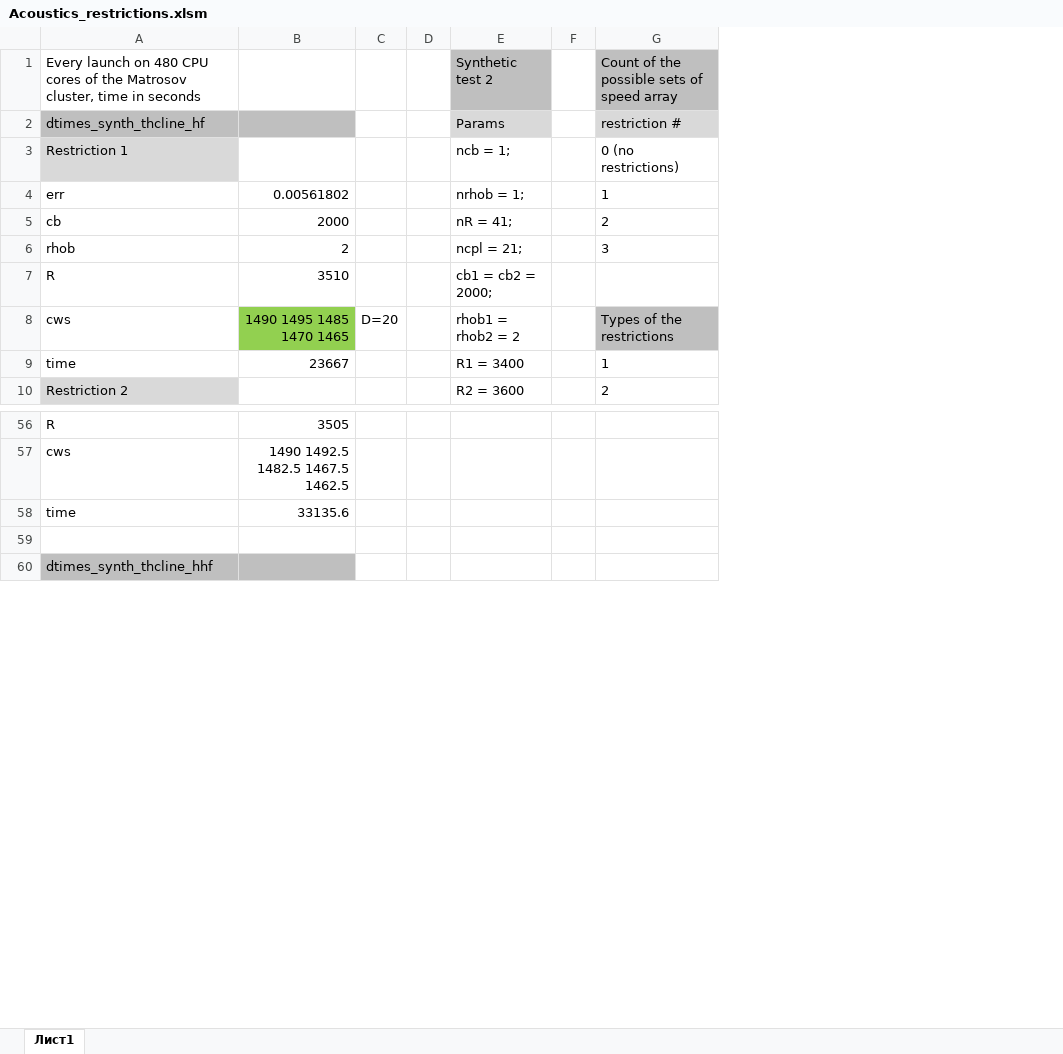
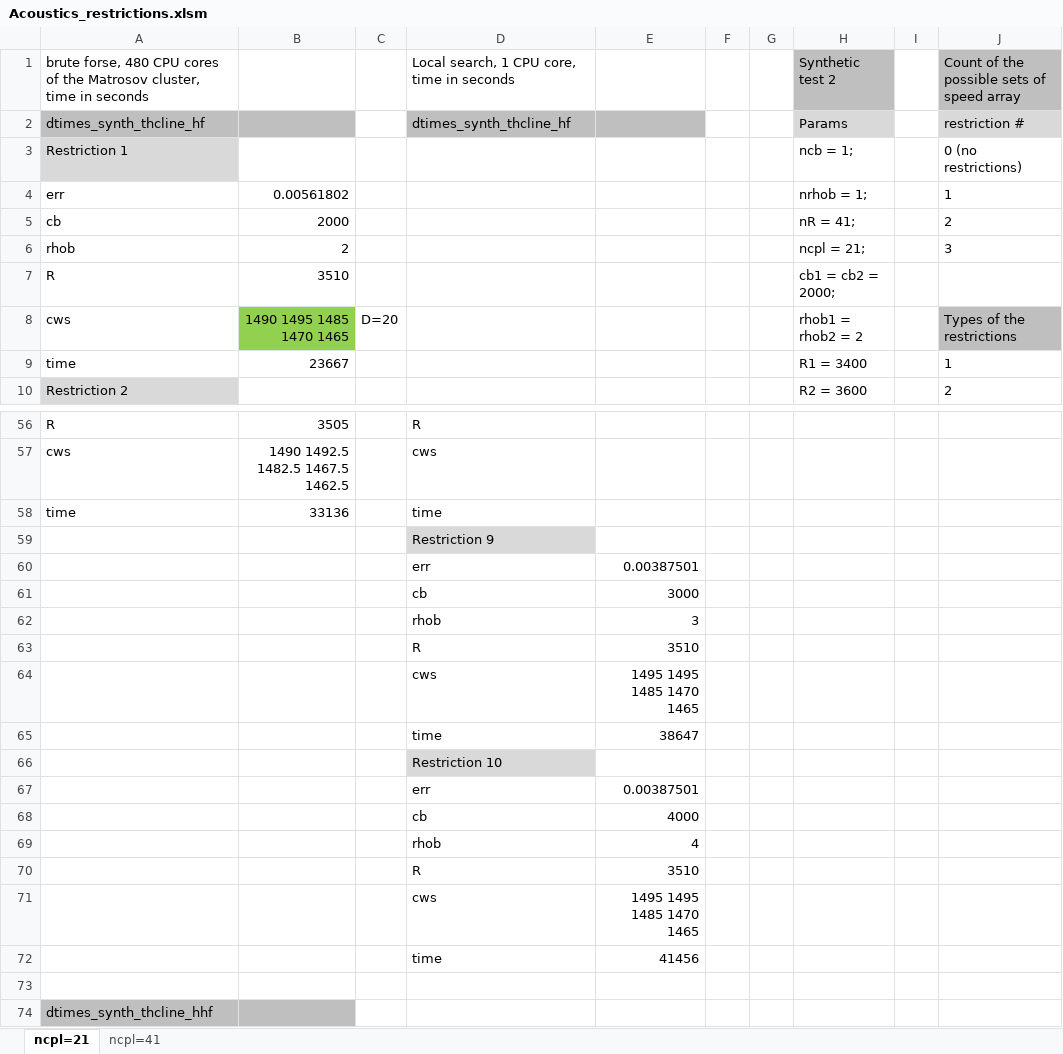
Before and after one commit to Nauchnik/CAMBALA, an Excel workbook: Acoustics_restrictions.xlsm, sheet ncpl=21, drawn as a sheet; only a part is shown, gaps mark what is left out; values as stored, in another font and other column widths than the file's, no borders; rows hold the shown columns only; the diff covers the shown part only; the diff names each change by its address in the sheet, - before the commit and + after, or states it on an @@ line.

Commit message:
+ new results for local search with ncpl=41

```diff
--- a/Acoustics_restrictions.xlsm (sheet ncpl=21)
+++ b/Acoustics_restrictions.xlsm (sheet ncpl=21)
-sheet tab: Лист1
+sheet tab: ncpl=21
+sheet tab: ncpl=41
+column D, rows 1-2: Local search, 1 CPU core, time in seconds | dtimes_synth_thcline_hf; rows 56-58: R | cws | time
+column E, empty
+column G, empty
-A1: Every launch on 480 CPU…
+A1: brute forse, 480 CPU…
-B58: 33135.6
+B58: 33136
+row 59:  |  |  | Restriction 9
+row 60:  |  |  | err | 0.00387501
+row 61:  |  |  | cb | 3000
+row 62:  |  |  | rhob | 3
+row 63:  |  |  | R | 3510
+row 64:  |  |  | cws | 1495 1495 1485 1470 1465
+row 65:  |  |  | time | 38647
+row 66:  |  |  | Restriction 10
+row 67:  |  |  | err | 0.00387501
+row 68:  |  |  | cb | 4000
+row 69:  |  |  | rhob | 4
+row 70:  |  |  | R | 3510
+row 71:  |  |  | cws | 1495 1495 1485 1470 1465
+row 72:  |  |  | time | 41456
```
Also changed, not shown: 5 edited cells elsewhere in this sheet.
